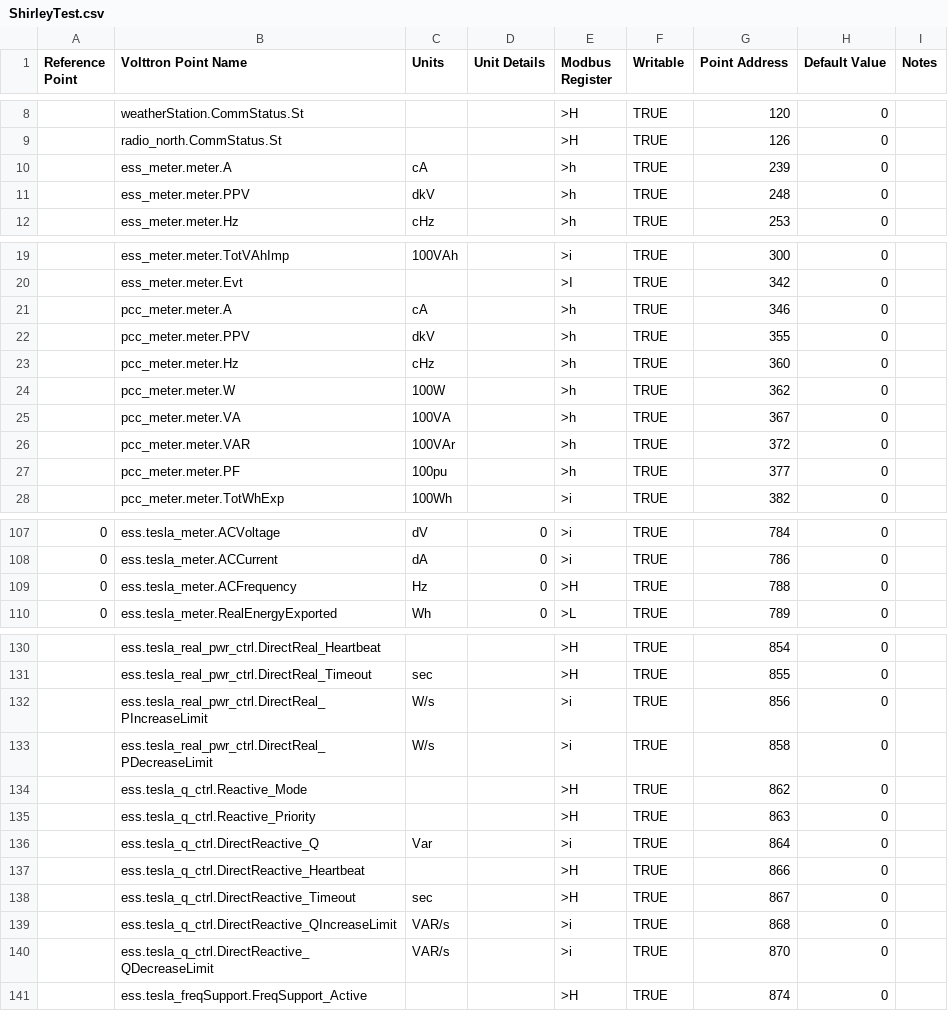
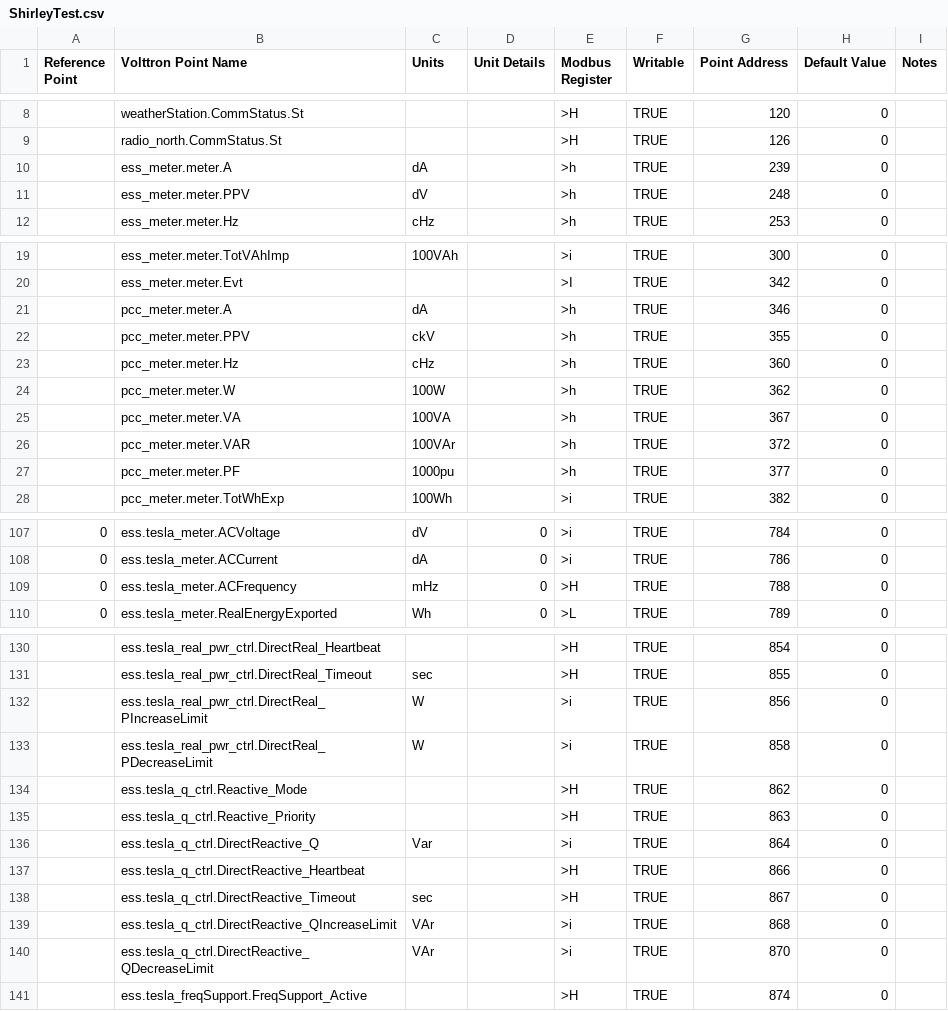
Before and after one commit to FraunhoferCMI/GlobalSchedulerCore, a CSV file: cfg/Modbus/ShirleyTest.csv, drawn as a sheet; only a part is shown, gaps mark what is left out.

Commit message:
Updated units on a number of end points based on testing w/SEL.

```diff
--- a/cfg/Modbus/ShirleyTest.csv
+++ b/cfg/Modbus/ShirleyTest.csv
@@ -9,4 +9,4 @@ Reference Point,Volttron Point Name,Units,Unit Details,Modbus Register,Writable,
 ,radio_north.CommStatus.St,,,>H,TRUE,126,0,
-,ess_meter.meter.A,cA,,>h,TRUE,239,0,
-,ess_meter.meter.PPV,dkV,,>h,TRUE,248,0,
+,ess_meter.meter.A,dA,,>h,TRUE,239,0,
+,ess_meter.meter.PPV,dV,,>h,TRUE,248,0,
 ,ess_meter.meter.Hz,cHz,,>h,TRUE,253,0,
@@ -20,4 +20,4 @@ Reference Point,Volttron Point Name,Units,Unit Details,Modbus Register,Writable,
 ,ess_meter.meter.Evt,,,>I,TRUE,342,0,
-,pcc_meter.meter.A,cA,,>h,TRUE,346,0,
-,pcc_meter.meter.PPV,dkV,,>h,TRUE,355,0,
+,pcc_meter.meter.A,dA,,>h,TRUE,346,0,
+,pcc_meter.meter.PPV,ckV,,>h,TRUE,355,0,
 ,pcc_meter.meter.Hz,cHz,,>h,TRUE,360,0,
@@ -26,3 +26,3 @@ Reference Point,Volttron Point Name,Units,Unit Details,Modbus Register,Writable,
 ,pcc_meter.meter.VAR,100VAr,,>h,TRUE,372,0,
-,pcc_meter.meter.PF,100pu,,>h,TRUE,377,0,
+,pcc_meter.meter.PF,1000pu,,>h,TRUE,377,0,
 ,pcc_meter.meter.TotWhExp,100Wh,,>i,TRUE,382,0,
@@ -108,3 +108,3 @@ Reference Point,Volttron Point Name,Units,Unit Details,Modbus Register,Writable,
 0,ess.tesla_meter.ACCurrent,dA,0,>i,TRUE,786,0,
-0,ess.tesla_meter.ACFrequency,Hz,0,>H,TRUE,788,0,
+0,ess.tesla_meter.ACFrequency,mHz,0,>H,TRUE,788,0,
 0,ess.tesla_meter.RealEnergyExported,Wh,0,>L,TRUE,789,0,
@@ -131,4 +131,4 @@ Reference Point,Volttron Point Name,Units,Unit Details,Modbus Register,Writable,
 ,ess.tesla_real_pwr_ctrl.DirectReal_Timeout,sec,,>H,TRUE,855,0,
-,ess.tesla_real_pwr_ctrl.DirectReal_PIncreaseLimit,W/s,,>i,TRUE,856,0,
-,ess.tesla_real_pwr_ctrl.DirectReal_PDecreaseLimit,W/s,,>i,TRUE,858,0,
+,ess.tesla_real_pwr_ctrl.DirectReal_PIncreaseLimit,W,,>i,TRUE,856,0,
+,ess.tesla_real_pwr_ctrl.DirectReal_PDecreaseLimit,W,,>i,TRUE,858,0,
 ,ess.tesla_q_ctrl.Reactive_Mode,,,>H,TRUE,862,0,
@@ -138,4 +138,4 @@ Reference Point,Volttron Point Name,Units,Unit Details,Modbus Register,Writable,
 ,ess.tesla_q_ctrl.DirectReactive_Timeout,sec,,>H,TRUE,867,0,
-,ess.tesla_q_ctrl.DirectReactive_QIncreaseLimit,VAR/s,,>i,TRUE,868,0,
-,ess.tesla_q_ctrl.DirectReactive_QDecreaseLimit,VAR/s,,>i,TRUE,870,0,
+,ess.tesla_q_ctrl.DirectReactive_QIncreaseLimit,VAr,,>i,TRUE,868,0,
+,ess.tesla_q_ctrl.DirectReactive_QDecreaseLimit,VAr,,>i,TRUE,870,0,
 ,ess.tesla_freqSupport.FreqSupport_Active,,,>H,TRUE,874,0,
```
